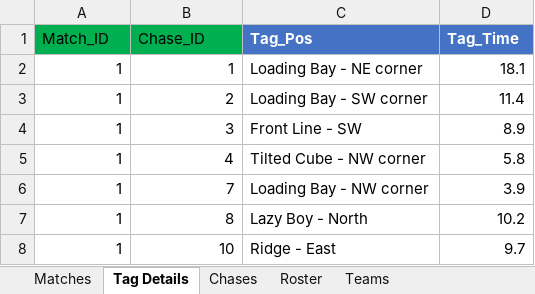
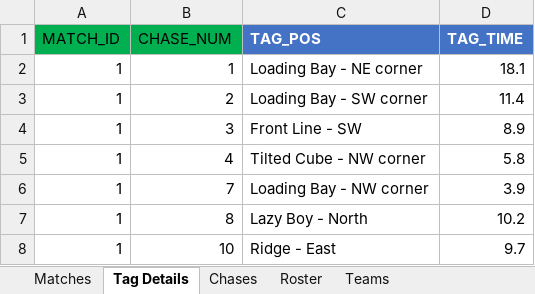
Before and after one commit to marcio-pg/Project-Galvanized-WCT-, an Excel workbook: World Chase Tag - WCT USA 2021.xlsx, sheet Tag Details, drawn as a sheet; only a part is shown; values as stored, in another font and other column widths than the file's, no borders; table styles not drawn; removed rows and columns are numbered as before the commit, all else as after; the diff names each change by its address in the sheet, - before the commit and + after, or states it on an @@ line.

```diff
--- a/World Chase Tag - WCT USA 2021.xlsx (sheet Tag Details)
+++ b/World Chase Tag - WCT USA 2021.xlsx (sheet Tag Details)
-row 1: Match_ID | Chase_ID | Tag_Pos | Tag_Time
+row 1: MATCH_ID | CHASE_NUM | TAG_POS | TAG_TIME
```
Also changed, not shown: sheet Chases, sheet Matches, sheet Roster, sheet Teams, 1 other file.
